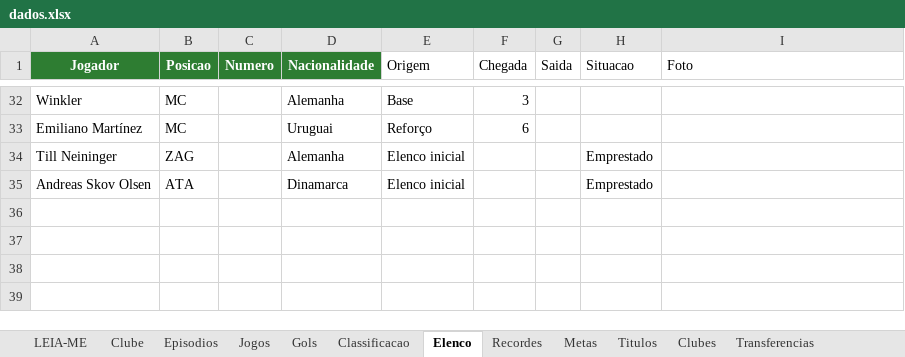
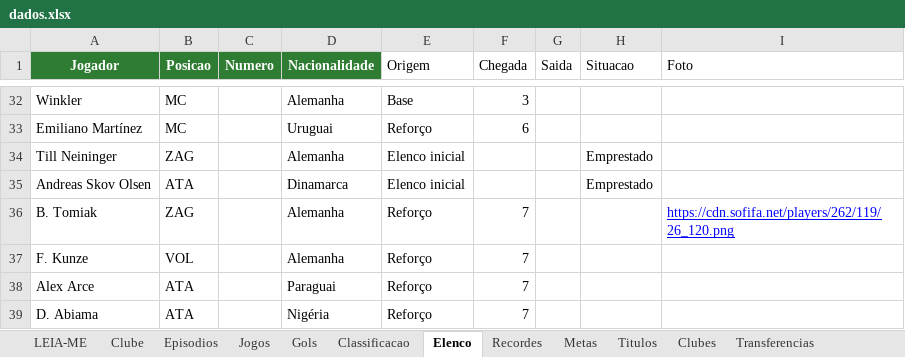
Before and after one commit to gabbiDOM/historias-em-campo, an Excel workbook: dados/series/fc27-tango-lobos/dados.xlsx, sheet Elenco, drawn as a sheet; only a part is shown, gaps mark what is left out; values as stored, in another font and other column widths than the file's, no borders; charts and pictures not drawn; the diff names each change by its address in the sheet, - before the commit and + after, or states it on an @@ line.

```diff
--- a/dados/series/fc27-tango-lobos/dados.xlsx (sheet Elenco)
+++ b/dados/series/fc27-tango-lobos/dados.xlsx (sheet Elenco)
+row 36: B. Tomiak | ZAG |  | Alemanha | Reforço | 7 |  |  | https://cdn.sofifa.net/players/262/119/26_120.png
+row 37: F. Kunze | VOL |  | Alemanha | Reforço | 7
+row 38: Alex Arce | ATA |  | Paraguai | Reforço | 7
+row 39: D. Abiama | ATA |  | Nigéria | Reforço | 7
```
Also changed, not shown: sheet Jogos, sheet Classificacao, sheet Transferencias, sheet Gols, sheet Episodios, sheet Clubes, 2 other files.
